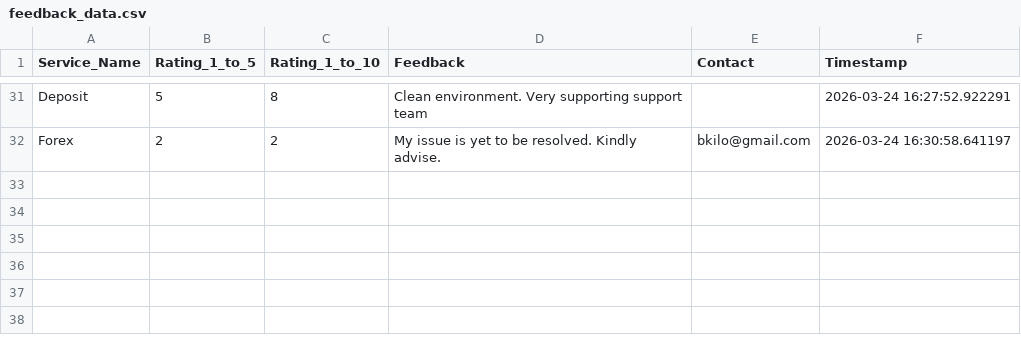
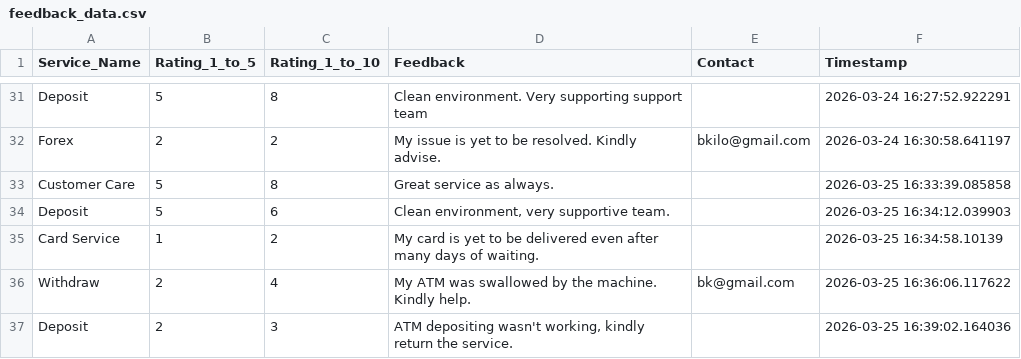
Before and after one commit to bernardkilonzo-rigor/shiny, a CSV file: code/Data collection app/feedback_data.csv, drawn as a sheet; only a part is shown, gaps mark what is left out; the diff names each change by its address in the sheet, - before the commit and + after, or states it on an @@ line.

Commit message:
Testing the application by submitting new dataset.

```diff
--- a/code/Data collection app/feedback_data.csv
+++ b/code/Data collection app/feedback_data.csv
+row 33: Customer Care | 5 | 8 | Great service as always. |  | 2026-03-25 16:33:39.085858
+row 34: Deposit | 5 | 6 | Clean environment, very supportive team. |  | 2026-03-25 16:34:12.039903
+row 35: Card Service | 1 | 2 | My card is yet to be delivered even after many days of waiting. |  | 2026-03-25 16:34:58.10139
+row 36: Withdraw | 2 | 4 | My ATM was swallowed by the machine. Kindly help. | bk@gmail.com | 2026-03-25 16:36:06.117622
+row 37: Deposit | 2 | 3 | ATM depositing wasn't working, kindly return the service. |  | 2026-03-25 16:39:02.164036
```
